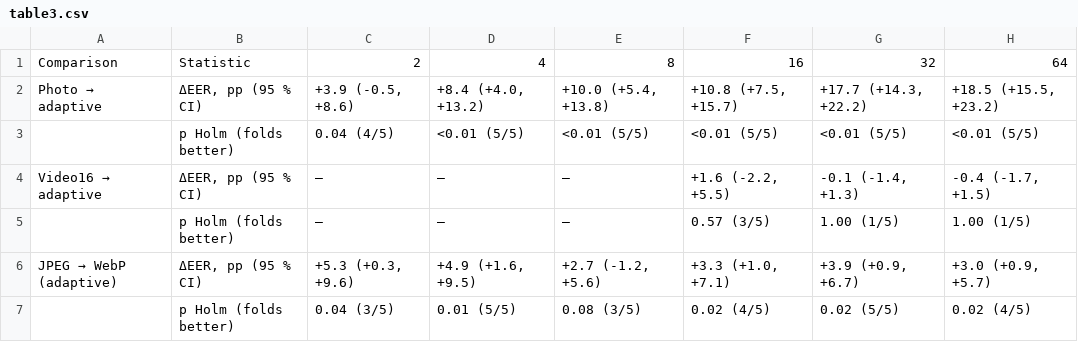
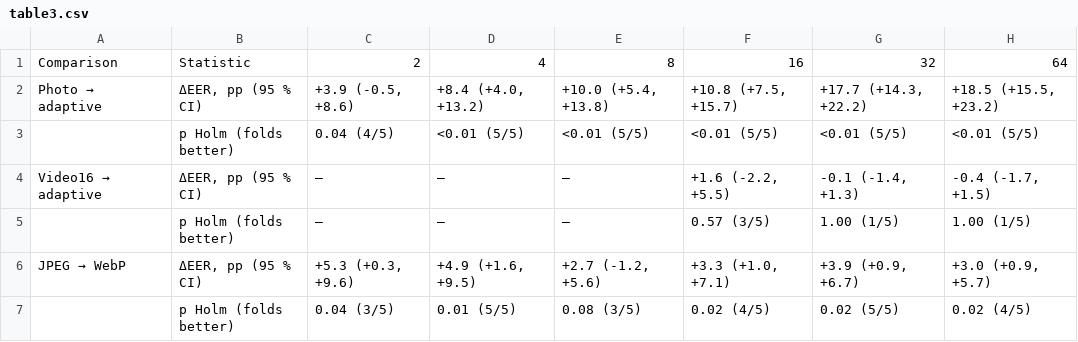
Before and after one commit to haitham-shiaibth-chasib/rate-constrained-id-pad, a CSV file: results/paper/table3.csv, drawn as a sheet.

```diff
--- a/results/paper/table3.csv
+++ b/results/paper/table3.csv
@@ -5,3 +5,3 @@ Video16 → adaptive,"ΔEER, pp (95 % CI)",–,–,–,"+1.6 (-2.2, +5.5)","-0.1
 ,p Holm (folds better),–,–,–,0.57 (3/5),1.00 (1/5),1.00 (1/5)
-JPEG → WebP (adaptive),"ΔEER, pp (95 % CI)","+5.3 (+0.3, +9.6)","+4.9 (+1.6, +9.5)","+2.7 (-1.2, +5.6)","+3.3 (+1.0, +7.1)","+3.9 (+0.9, +6.7)","+3.0 (+0.9, +5.7)"
+JPEG → WebP,"ΔEER, pp (95 % CI)","+5.3 (+0.3, +9.6)","+4.9 (+1.6, +9.5)","+2.7 (-1.2, +5.6)","+3.3 (+1.0, +7.1)","+3.9 (+0.9, +6.7)","+3.0 (+0.9, +5.7)"
 ,p Holm (folds better),0.04 (3/5),0.01 (5/5),0.08 (3/5),0.02 (4/5),0.02 (5/5),0.02 (4/5)
```
Also changed, not shown: results/paper/table4.csv, results/paper/table6.csv, 5 other files.
